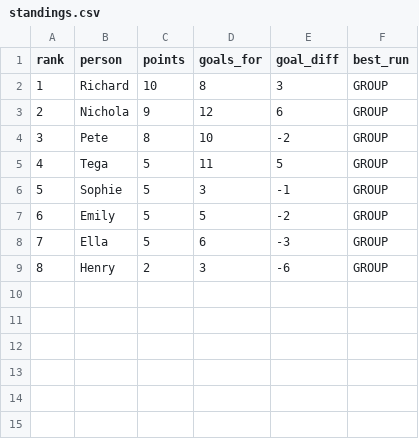
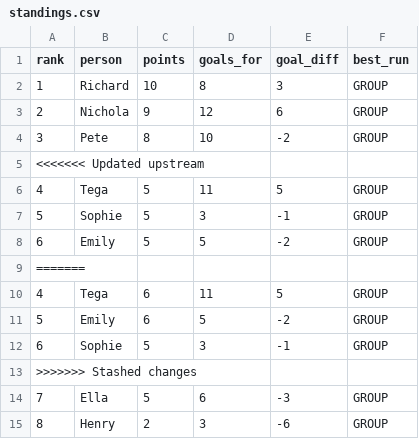
Before and after one commit to rjeans/wc2026-sweepstake, a CSV file: src/data/standings.csv, drawn as a sheet; the diff names each change by its address in the sheet, - before the commit and + after, or states it on an @@ line.

```diff
--- a/src/data/standings.csv
+++ b/src/data/standings.csv
+row 5: <<<<<<< Updated upstream
+row 9: =======
+row 10: 4 | Tega | 6 | 11 | 5 | GROUP
+row 11: 5 | Emily | 6 | 5 | -2 | GROUP
+row 12: 6 | Sophie | 5 | 3 | -1 | GROUP
+row 13: >>>>>>> Stashed changes
```
Also changed, not shown: src/data/matches.csv, src/data/results.csv, 2 other files.
